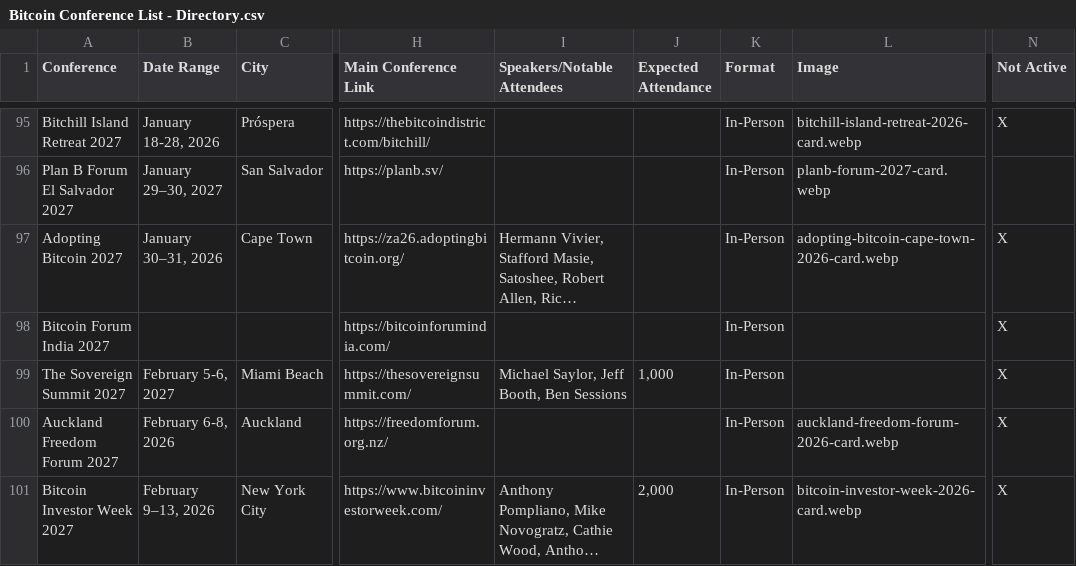
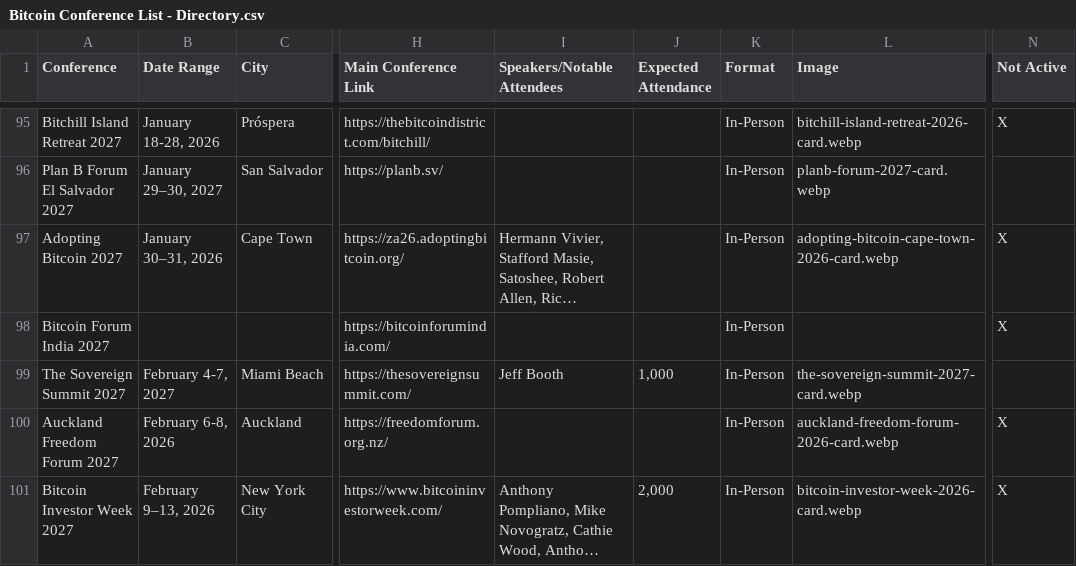
Before and after one commit to goldisdying/proofofconference, a CSV file: Bitcoin Conference List - Directory.csv, drawn as a sheet; only a part is shown, gaps mark what is left out; long unchanged cells end in …; the diff names each change by its address in the sheet, - before the commit and + after, or states it on an @@ line.

Commit message:
Add files via upload

```diff
--- a/Bitcoin Conference List - Directory.csv
+++ b/Bitcoin Conference List - Directory.csv
-B99 (Date Range): February 5-6, 2027
+B99 (Date Range): February 4-7, 2027
-I99 (Speakers/Notable Attendees): Michael Saylor, Jeff Booth, Ben Sessions
+I99 (Speakers/Notable Attendees): Jeff Booth
-L99 (Image): (empty)
+L99 (Image): the-sovereign-summit-2027-card.webp
-N99 (Not Active): X
+N99 (Not Active): (empty)
```
